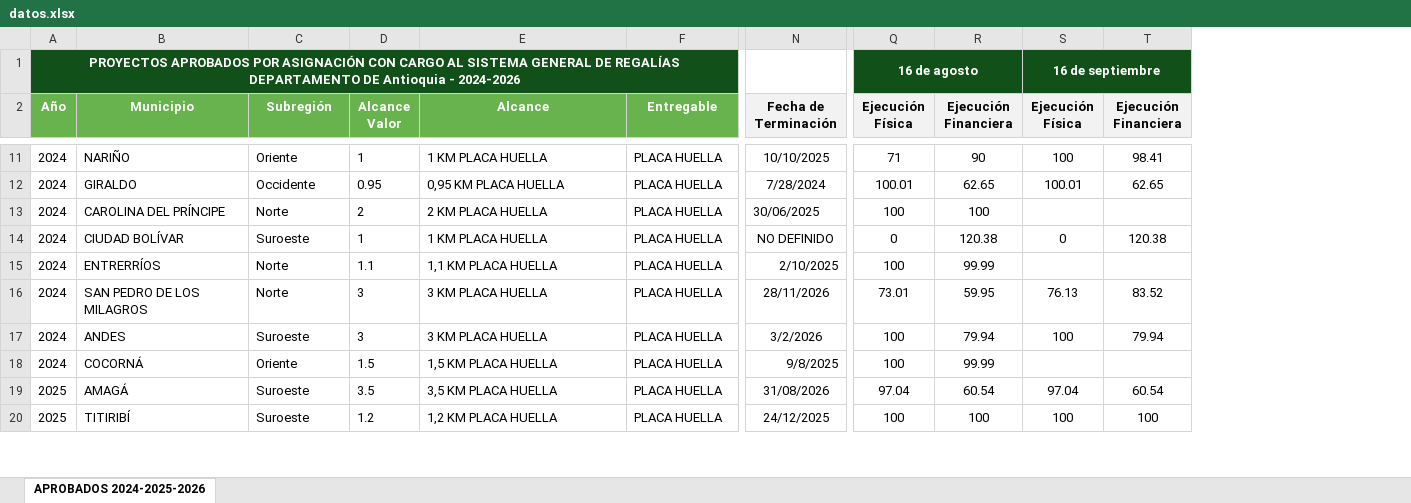
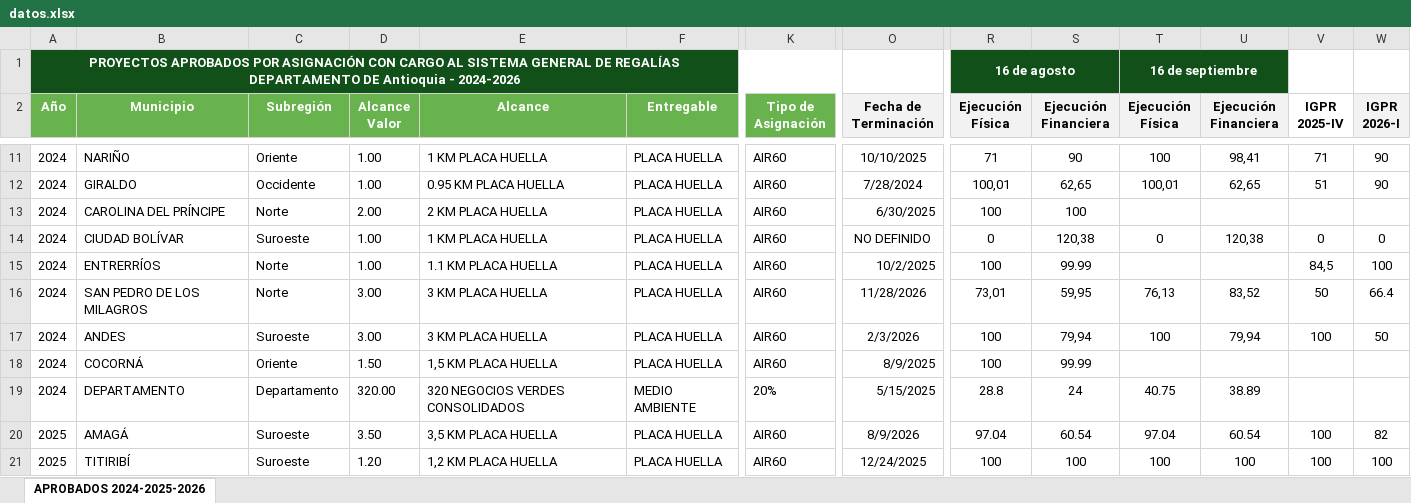
Before and after one commit to octavioacevedo-bit/gob, an Excel workbook: datos.xlsx, sheet APROBADOS 2024-2025-2026, drawn as a sheet; only a part is shown, gaps mark what is left out; values as stored, in another font and other column widths than the file's, no borders; addresses are those after the commit; rows hold the shown columns only; the diff covers the shown part only; the diff names each change by its address in the sheet, - before the commit and + after, or states it on an @@ line.

```diff
--- a/datos.xlsx (sheet APROBADOS 2024-2025-2026)
+++ b/datos.xlsx (sheet APROBADOS 2024-2025-2026)
+column K (Tipo de Asignación), rows 11-18: all AIR60; rows 20-21: AIR60 | AIR60
+column V (IGPR 2025-IV), rows 11-17: 71 | 51 |  | 0 | 84,5 | 50 | 100; rows 20-21: 100 | 100
+column W (IGPR 2026-I), rows 11-17: 90 | 90 |  | 0 | 100 | 66.4 | 50; rows 20-21: 82 | 100
-D11 (Alcance Valor): 1
+D11 (Alcance Valor): 1.00
-U11 (Ejecución Financiera): 98.41
+U11 (Ejecución Financiera): 98,41
-D12 (Alcance Valor): 0.95
+D12 (Alcance Valor): 1.00
-E12 (Alcance): 0,95 KM PLACA HUELLA
+E12 (Alcance): 0.95 KM PLACA HUELLA
-R12 (Ejecución Física): 100.01
+R12 (Ejecución Física): 100,01
-S12 (Ejecución Financiera): 62.65
+S12 (Ejecución Financiera): 62,65
-T12 (Ejecución Física): 100.01
+T12 (Ejecución Física): 100,01
-U12 (Ejecución Financiera): 62.65
+U12 (Ejecución Financiera): 62,65
-D13 (Alcance Valor): 2
+D13 (Alcance Valor): 2.00
-O13 (Fecha de Terminación): 30/06/2025
+O13 (Fecha de Terminación): 6/30/2025
-D14 (Alcance Valor): 1
+D14 (Alcance Valor): 1.00
-S14 (Ejecución Financiera): 120.38
+S14 (Ejecución Financiera): 120,38
-U14 (Ejecución Financiera): 120.38
+U14 (Ejecución Financiera): 120,38
-D15 (Alcance Valor): 1.1
+D15 (Alcance Valor): 1.00
-E15 (Alcance): 1,1 KM PLACA HUELLA
+E15 (Alcance): 1.1 KM PLACA HUELLA
-O15 (Fecha de Terminación): 2/10/2025
+O15 (Fecha de Terminación): 10/2/2025
-D16:D17 (Alcance Valor): 3
+D16:D17 (Alcance Valor): 3.00
-O16 (Fecha de Terminación): 28/11/2026
+O16 (Fecha de Terminación): 11/28/2026
-R16 (Ejecución Física): 73.01
+R16 (Ejecución Física): 73,01
-S16 (Ejecución Financiera): 59.95
+S16 (Ejecución Financiera): 59,95
-T16 (Ejecución Física): 76.13
+T16 (Ejecución Física): 76,13
-U16 (Ejecución Financiera): 83.52
+U16 (Ejecución Financiera): 83,52
-O17 (Fecha de Terminación): 3/2/2026
+O17 (Fecha de Terminación): 2/3/2026
-S17 (Ejecución Financiera): 79.94
+S17 (Ejecución Financiera): 79,94
-U17 (Ejecución Financiera): 79.94
+U17 (Ejecución Financiera): 79,94
-D18 (Alcance Valor): 1.5
+D18 (Alcance Valor): 1.50
-O18 (Fecha de Terminación): 9/8/2025
+O18 (Fecha de Terminación): 8/9/2025
+row 19: 2024 | DEPARTAMENTO | Departamento | 320.00 | 320 NEGOCIOS VERDES CONSOLIDADOS | MEDIO AMBIENTE | 20% | 5/15/2025 | 28.8 | 24 | 40.75 | 38.89
-D20 (Alcance Valor): 3.5
+D20 (Alcance Valor): 3.50
-O20 (Fecha de Terminación): 31/08/2026
+O20 (Fecha de Terminación): 8/9/2026
-D21 (Alcance Valor): 1.2
+D21 (Alcance Valor): 1.20
-O21 (Fecha de Terminación): 24/12/2025
+O21 (Fecha de Terminación): 12/24/2025
```
Also changed, not shown: 29 added rows and 96 edited cells elsewhere in this sheet, formulas that keep their value, hidden cells.
